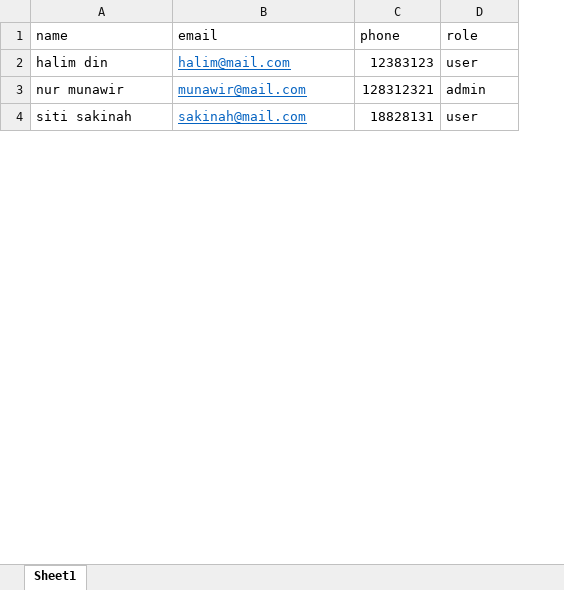
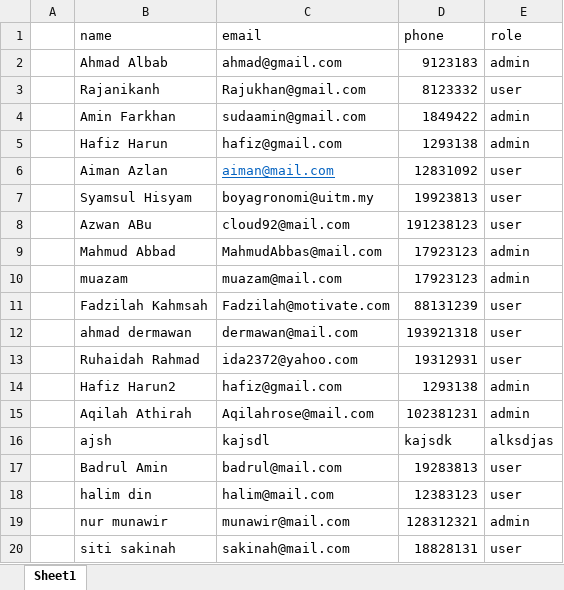
Before and after one commit to acap-ipin/litedb_tuto, an Excel workbook: test.xlsx, sheet Sheet1, drawn as a sheet; only a part is shown; values as stored, in another font and other column widths than the file's, no borders; addresses are those after the commit; the diff covers the shown part only; the diff names each change by its address in the sheet, - before the commit and + after, or states it on an @@ line.

```diff
--- a/test.xlsx (sheet Sheet1)
+++ b/test.xlsx (sheet Sheet1)
+column A, empty
+row 2:  | Ahmad Albab | ahmad@gmail.com | 9123183 | admin
+row 3:  | Rajanikanh | Rajukhan@gmail.com | 8123332 | user
+row 4:  | Amin Farkhan | sudaamin@gmail.com | 1849422 | admin
+row 5:  | Hafiz Harun | hafiz@gmail.com | 1293138 | admin
+row 6:  | Aiman Azlan | aiman@mail.com | 12831092 | user
+row 7:  | Syamsul Hisyam | boyagronomi@uitm.my | 19923813 | user
+row 8:  | Azwan ABu | cloud92@mail.com | 191238123 | user
+row 9:  | Mahmud Abbad | MahmudAbbas@mail.com | 17923123 | admin
+row 10:  | muazam | muazam@mail.com | 17923123 | admin
+row 11:  | Fadzilah Kahmsah | Fadzilah@motivate.com | 88131239 | user
+row 12:  | ahmad dermawan | dermawan@mail.com | 193921318 | user
+row 13:  | Ruhaidah Rahmad | ida2372@yahoo.com | 19312931 | user
+row 14:  | Hafiz Harun2 | hafiz@gmail.com | 1293138 | admin
+row 15:  | Aqilah Athirah | Aqilahrose@mail.com | 102381231 | admin
+row 16:  | ajsh | kajsdl | kajsdk | alksdjas
+row 17:  | Badrul Amin | badrul@mail.com | 19283813 | user
@@ C18:C20 underline: on → off, text colour: #0563C1 → black @@
```
Also changed, not shown: 11 added rows and cell formats elsewhere in this sheet, 52 other files.
